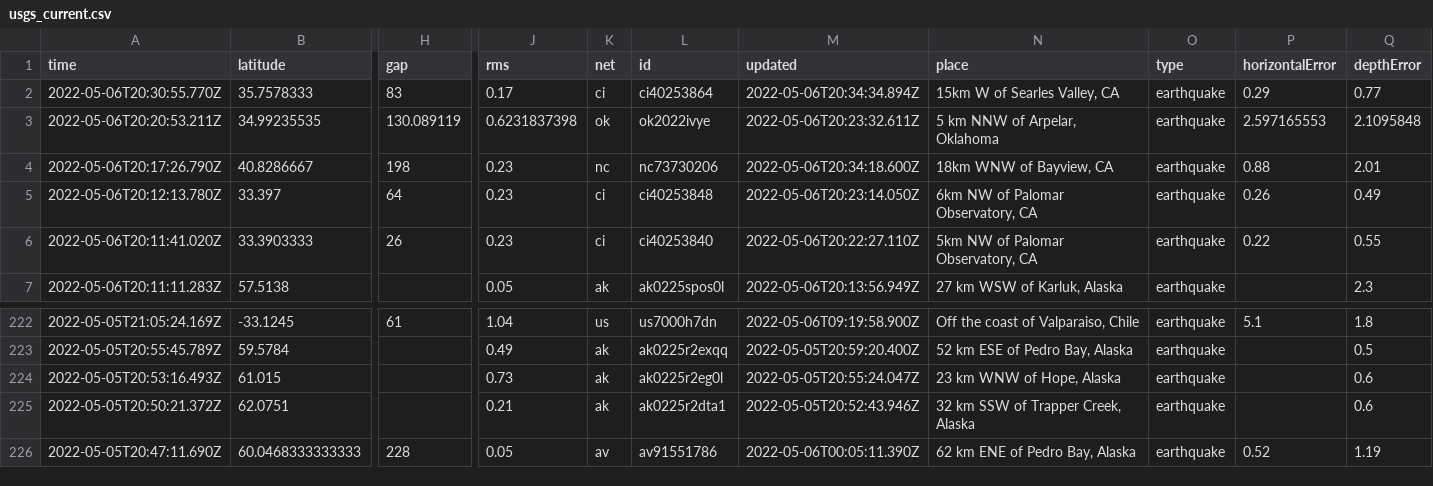
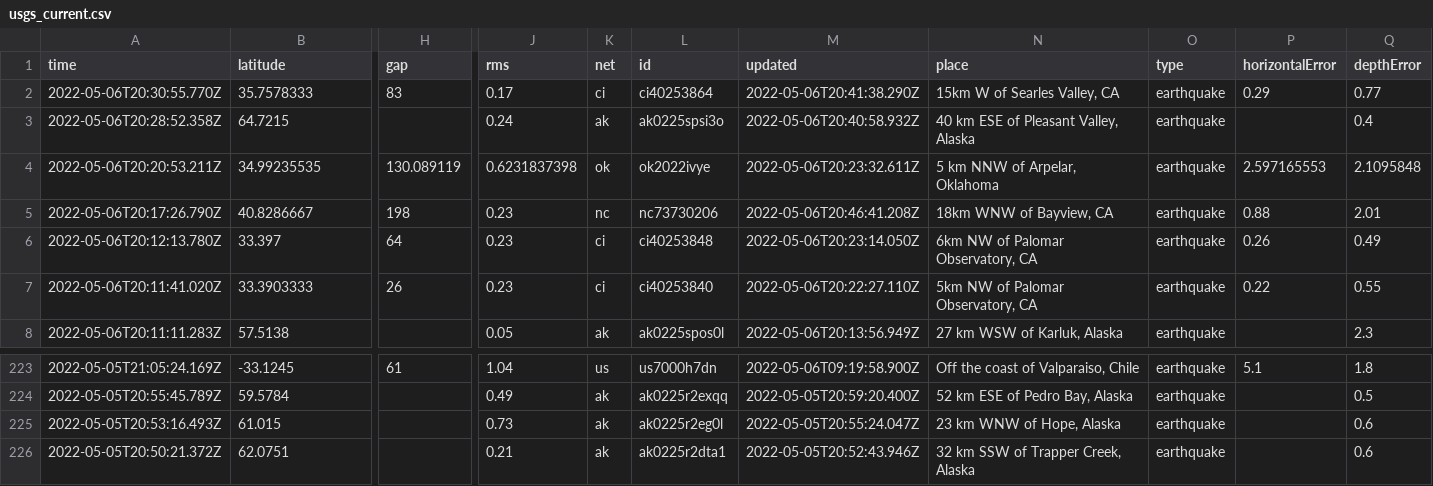
Before and after one commit to lizmurray3/my-data-robot, a CSV file: usgs_current.csv, drawn as a sheet; only a part is shown, gaps mark what is left out; removed rows and columns are numbered as before the commit, all else as after; rows hold the shown columns only; the diff names each change by its address in the sheet, - before the commit and + after, or states it on an @@ line.

```diff
--- a/usgs_current.csv
+++ b/usgs_current.csv
-M2 (updated): 2022-05-06T20:34:34.894Z
+M2 (updated): 2022-05-06T20:41:38.290Z
+row 3: 2022-05-06T20:28:52.358Z | 64.7215 |  | 0.24 | ak | ak0225spsi3o | 2022-05-06T20:40:58.932Z | 40 km ESE of Pleasant Valley, Alaska | earthquake |  | 0.4
-M5 (updated): 2022-05-06T20:34:18.600Z
+M5 (updated): 2022-05-06T20:46:41.208Z
-row 226: 2022-05-05T20:47:11.690Z | 60.0468333333333 | 228 | 0.05 | av | av91551786 | 2022-05-06T00:05:11.390Z | 62 km ENE of Pedro Bay, Alaska | earthquake | 0.52 | 1.19
```
